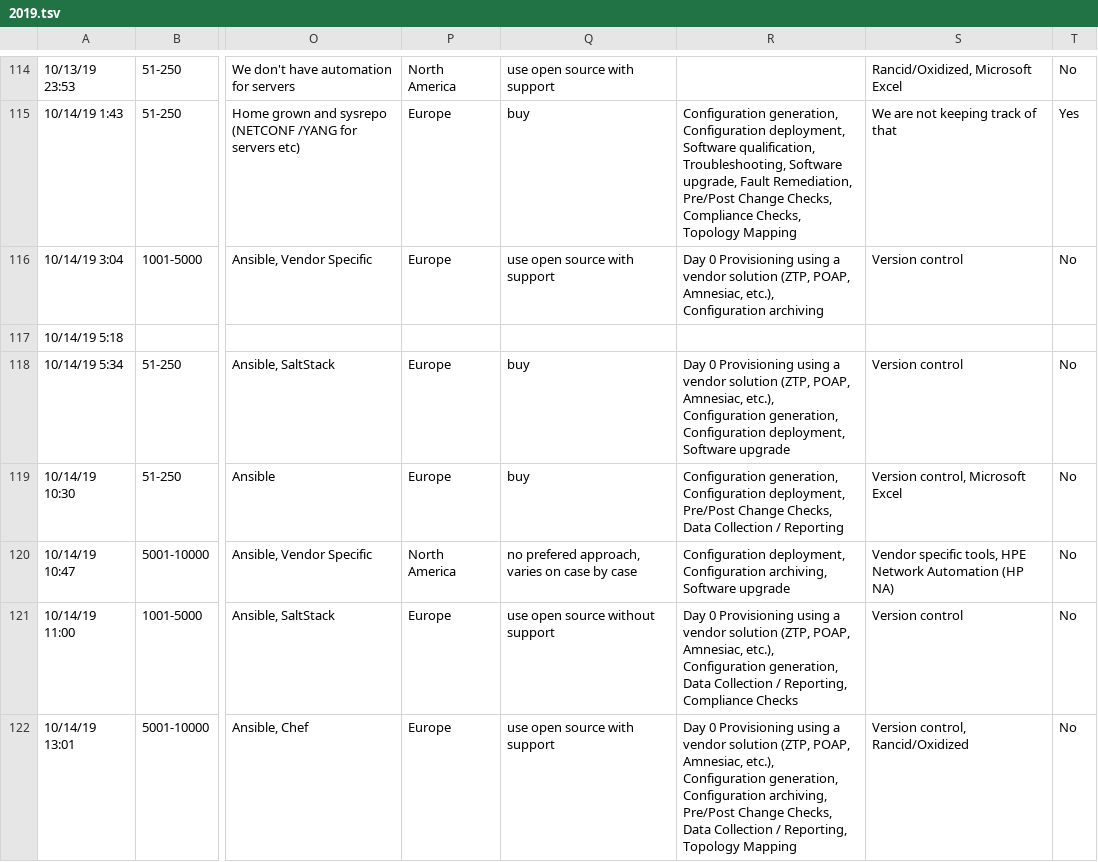
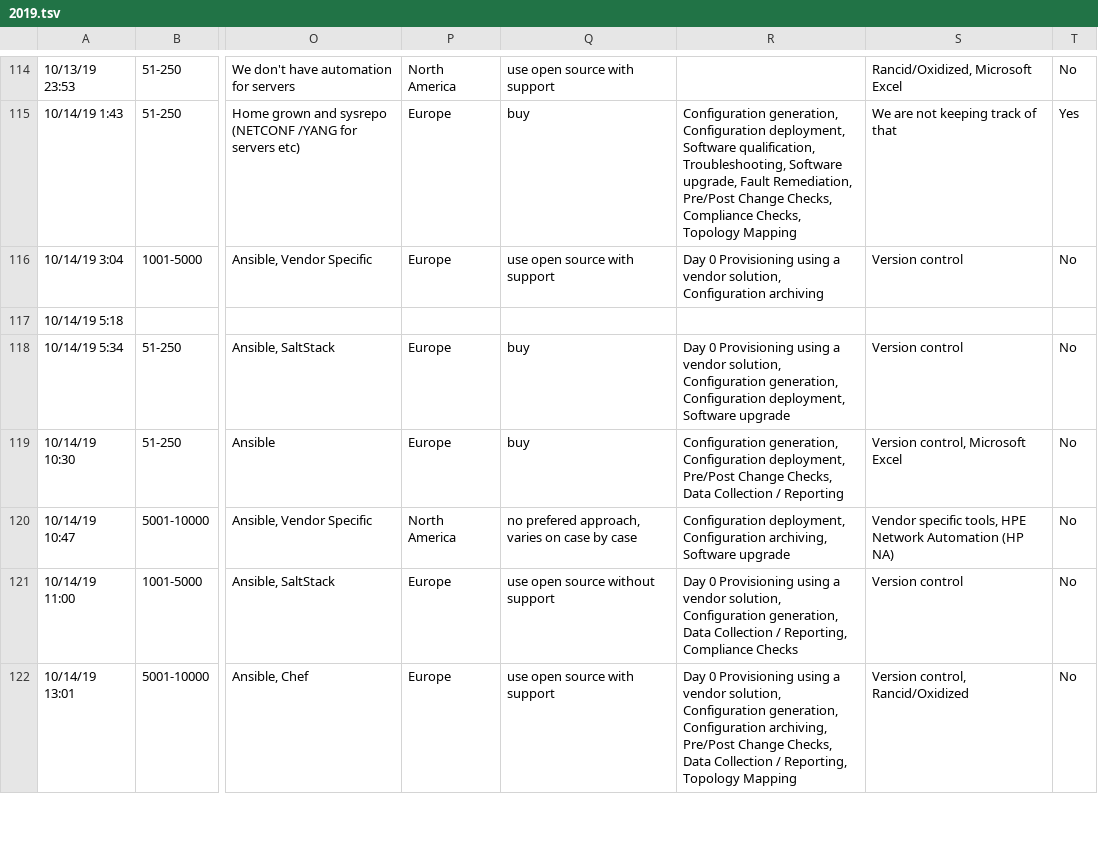
Before and after one commit to dgarros/netdevops-survey, a TSV file: results/2019.tsv, drawn as a sheet; only a part is shown, gaps mark what is left out; the diff covers the shown part only; the diff names each change by its address in the sheet, - before the commit and + after, or states it on an @@ line.

Commit message:
Day 0 Provisioning using a vendor solution (ZTP, POAP, Amnesiac, etc.) with Day 0 Provisioning using a vendor solution in 2019 result

```diff
--- a/results/2019.tsv
+++ b/results/2019.tsv
-R116: …a vendor solution (ZTP, POAP, Amnesiac, etc.), Configuration archiving
+R116: …a vendor solution, Configuration archiving
-R118: …a vendor solution (ZTP, POAP, Amnesiac, etc.), Configuration generation,…
+R118: …a vendor solution, Configuration generation,…
-R121: …a vendor solution (ZTP, POAP, Amnesiac, etc.), Configuration generation,…
+R121: …a vendor solution, Configuration generation,…
-R122: …a vendor solution (ZTP, POAP, Amnesiac, etc.), Configuration generation,…
+R122: …a vendor solution, Configuration generation,…
```
Also changed, not shown: 86 edited cells elsewhere in this file.
